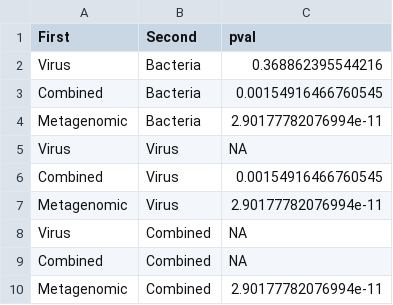
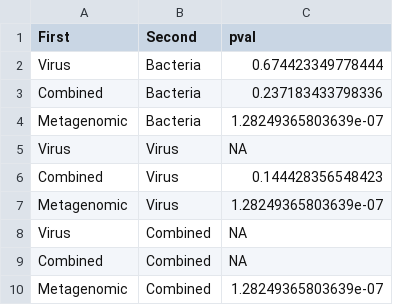
Before and after one commit to SchlossLab/Hannigan_CRCVirome_mBio_2018, a TSV file: rtables/twoclass-auc-statsig.tsv, drawn as a sheet.

```diff
--- a/rtables/twoclass-auc-statsig.tsv
+++ b/rtables/twoclass-auc-statsig.tsv
@@ -1,10 +1,10 @@
 First	Second	pval
-Virus	Bacteria	0.368862395544216
-Combined	Bacteria	0.00154916466760545
-Metagenomic	Bacteria	2.90177782076994e-11
+Virus	Bacteria	0.674423349778444
+Combined	Bacteria	0.237183433798336
+Metagenomic	Bacteria	1.28249365803639e-07
 Virus	Virus	NA
-Combined	Virus	0.00154916466760545
-Metagenomic	Virus	2.90177782076994e-11
+Combined	Virus	0.144428356548423
+Metagenomic	Virus	1.28249365803639e-07
 Virus	Combined	NA
 Combined	Combined	NA
-Metagenomic	Combined	2.90177782076994e-11
+Metagenomic	Combined	1.28249365803639e-07
```
Also changed, not shown: rtables/twoclass-auc.tsv, 2 other files.
